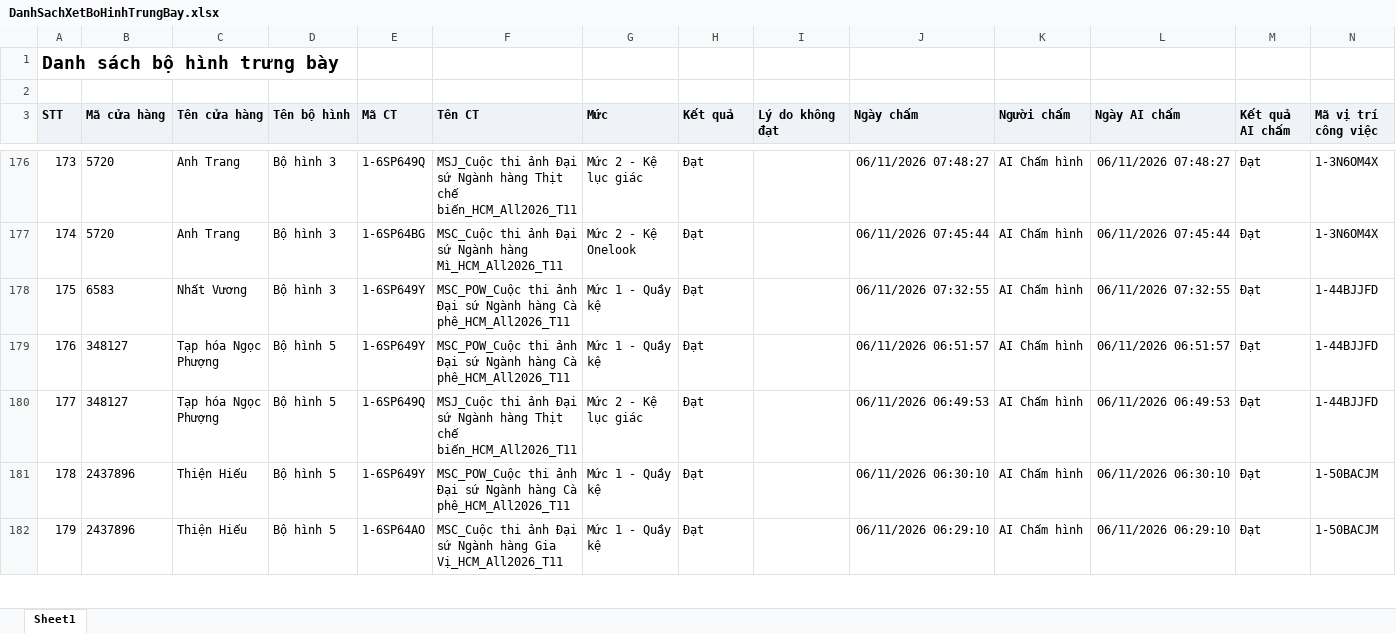
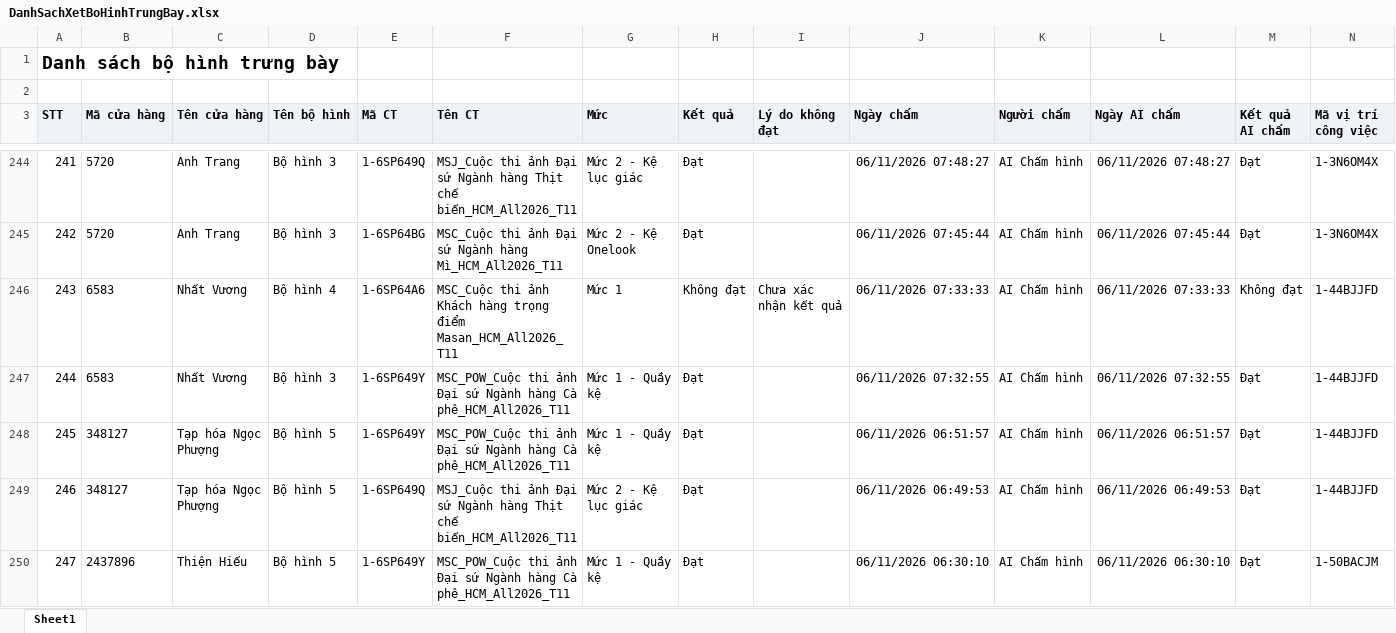
Before and after one commit to khoathinh-web/Dashboard-Thinhkt, an Excel workbook: data/Thang11/DanhSachXetBoHinhTrungBay.xlsx, sheet Sheet1, drawn as a sheet; only a part is shown, gaps mark what is left out; the shorter side is filled out with more unchanged rows; values as stored, in another font and other column widths than the file's, no borders; rows hold the shown columns only; the diff covers the shown part only; the diff names each change by its address in the sheet, - before the commit and + after, or states it on an @@ line.

```diff
--- a/data/Thang11/DanhSachXetBoHinhTrungBay.xlsx (sheet Sheet1)
+++ b/data/Thang11/DanhSachXetBoHinhTrungBay.xlsx (sheet Sheet1)
@@ column A (STT) renumbered from row 72 down @@
+row 246: 243 | 6583 | Nhất Vương | Bộ hình 4 | 1-6SP64A6 | MSC_Cuộc thi ảnh Khách hàng trọng điểm Masan_HCM_All2026_T11 | Mức 1 | Không đạt | Chưa xác nhận kết quả | 06/11/2026 07:33:33 | AI Chấm hình | 06/11/2026 07:33:33 | Không đạt | 1-44BJJFD
```
Also changed, not shown: 68 added rows elsewhere in this sheet, data/Thang11/DANH_SACH_KET_QUA_CUA_HANG_THAM_GIA_CHUONG_TRINH.xlsx, data/Thang11/DanhSachChiTietDonHang.xlsx, 1 other file.
